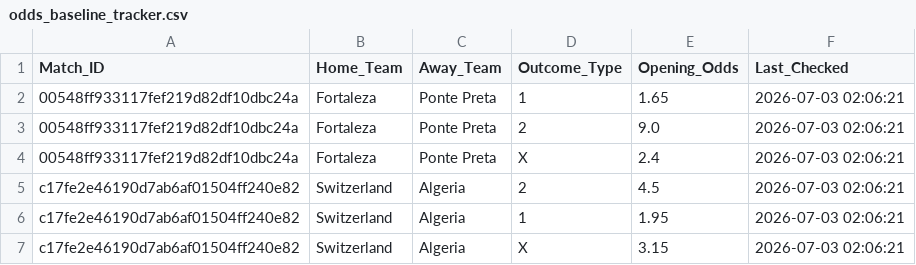
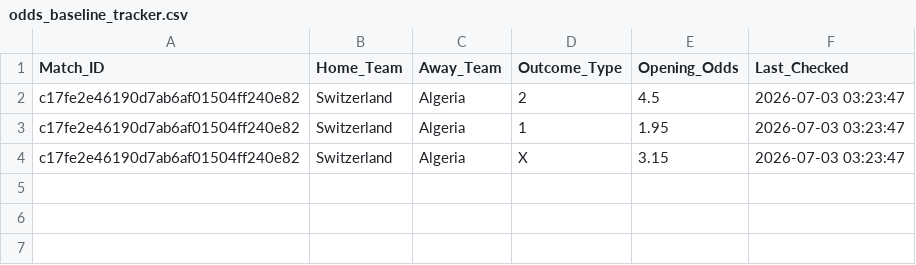
Before and after one commit to mohtrealx-cyber/Titan-Engine, a CSV file: odds_baseline_tracker.csv, drawn as a sheet.

Commit message:
Automated update of opening odds baseline profiles [skip ci]

```diff
--- a/odds_baseline_tracker.csv
+++ b/odds_baseline_tracker.csv
@@ -1,7 +1,4 @@
 Match_ID,Home_Team,Away_Team,Outcome_Type,Opening_Odds,Last_Checked
-00548ff933117fef219d82df10dbc24a,Fortaleza,Ponte Preta,1,1.65,2026-07-03 02:06:21
-00548ff933117fef219d82df10dbc24a,Fortaleza,Ponte Preta,2,9.0,2026-07-03 02:06:21
-00548ff933117fef219d82df10dbc24a,Fortaleza,Ponte Preta,X,2.4,2026-07-03 02:06:21
-c17fe2e46190d7ab6af01504ff240e82,Switzerland,Algeria,2,4.5,2026-07-03 02:06:21
-c17fe2e46190d7ab6af01504ff240e82,Switzerland,Algeria,1,1.95,2026-07-03 02:06:21
-c17fe2e46190d7ab6af01504ff240e82,Switzerland,Algeria,X,3.15,2026-07-03 02:06:21
+c17fe2e46190d7ab6af01504ff240e82,Switzerland,Algeria,2,4.5,2026-07-03 03:23:47
+c17fe2e46190d7ab6af01504ff240e82,Switzerland,Algeria,1,1.95,2026-07-03 03:23:47
+c17fe2e46190d7ab6af01504ff240e82,Switzerland,Algeria,X,3.15,2026-07-03 03:23:47
```
